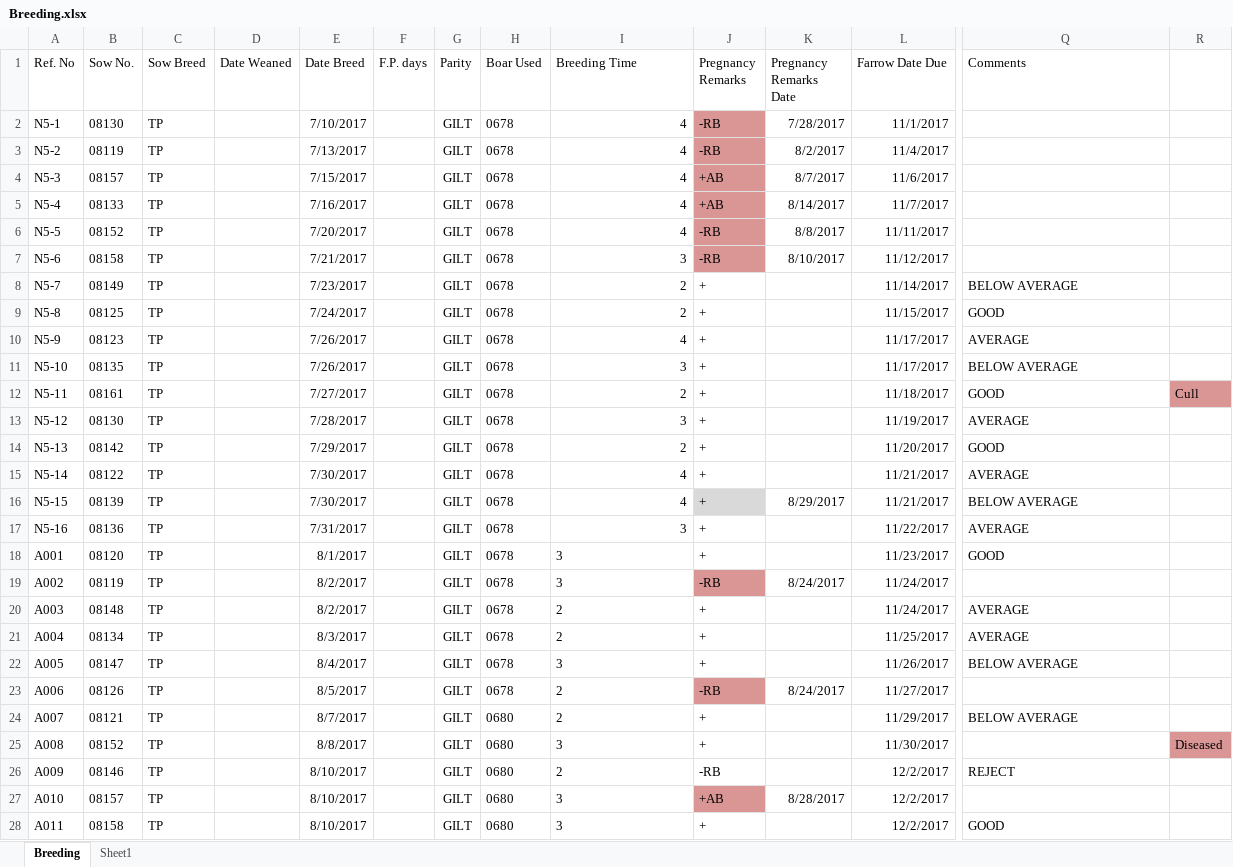
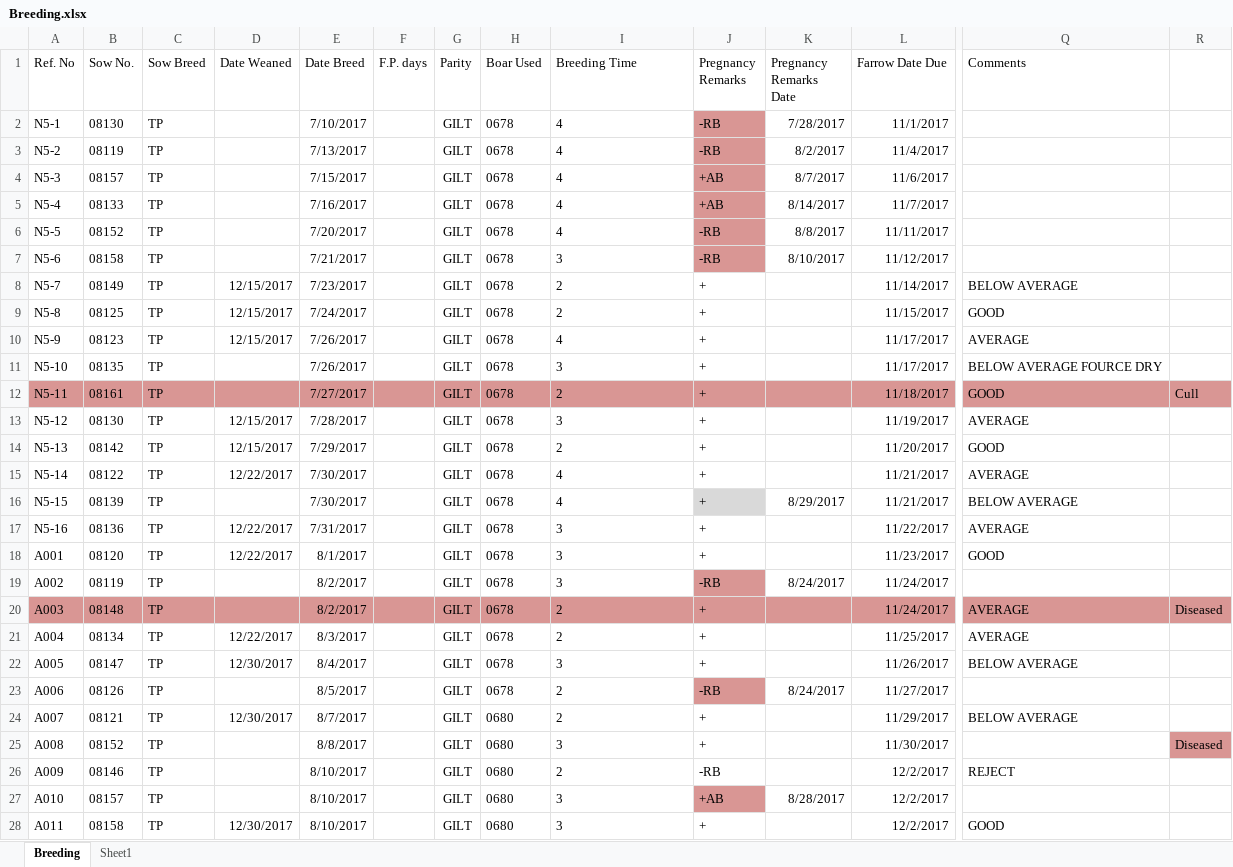
Before and after one commit to atienzakt/Recording, an Excel workbook: Breeding.xlsx, sheet Breeding, drawn as a sheet; only a part is shown, gaps mark what is left out; values as stored, in another font and other column widths than the file's, no borders; table styles not drawn; the diff covers the shown part only; the diff names each change by its address in the sheet, - before the commit and + after, or states it on an @@ line.

```diff
--- a/Breeding.xlsx (sheet Breeding)
+++ b/Breeding.xlsx (sheet Breeding)
-I2:I17 alignment: right
+I2:I17 alignment: left
-D8:D10 (Date Weaned): (empty)
+D8:D10 (Date Weaned): 12/15/2017
-Q11 (Comments): BELOW AVERAGE
+Q11 (Comments): BELOW AVERAGE FOURCE DRY
-A12:Q12 fill: none
+A12:Q12 fill: #D99694
-D13:D14 (Date Weaned): (empty)
+D13:D14 (Date Weaned): 12/15/2017
-D15 (Date Weaned): (empty)
+D15 (Date Weaned): 12/22/2017
-D17:D18 (Date Weaned): (empty)
+D17:D18 (Date Weaned): 12/22/2017
-A20:R20 fill: none
+A20:R20 fill: #D99694
-R20: (empty)
+R20: Diseased
-D21 (Date Weaned): (empty)
+D21 (Date Weaned): 12/22/2017
-D22 (Date Weaned): (empty)
+D22 (Date Weaned): 12/30/2017
-D24 (Date Weaned): (empty)
+D24 (Date Weaned): 12/30/2017
-D28 (Date Weaned): (empty)
+D28 (Date Weaned): 12/30/2017
```
Also changed, not shown: 156 edited cells and cell formats elsewhere in this sheet, Farrowing.xlsx, 15 other files.
